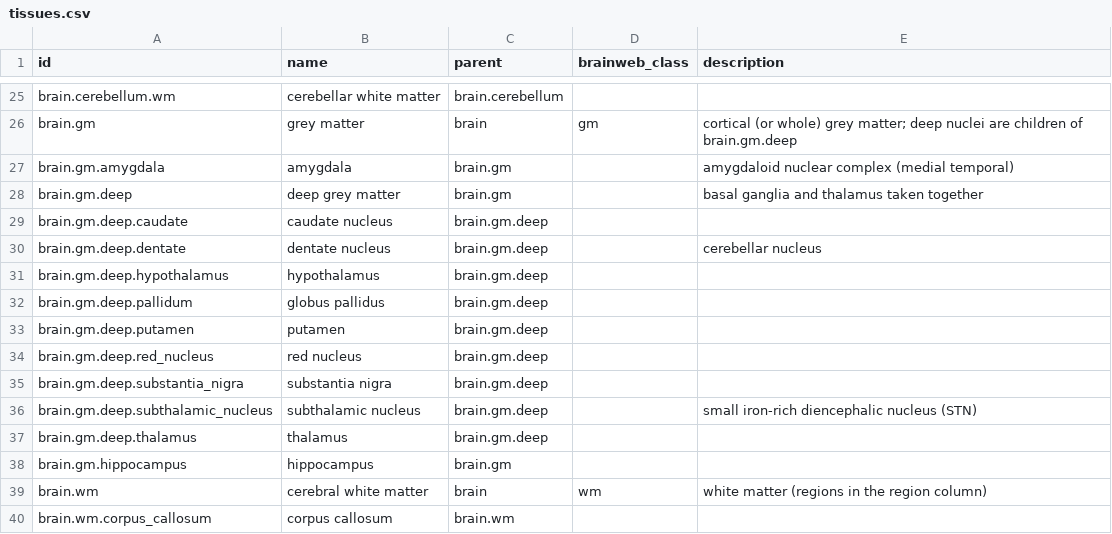
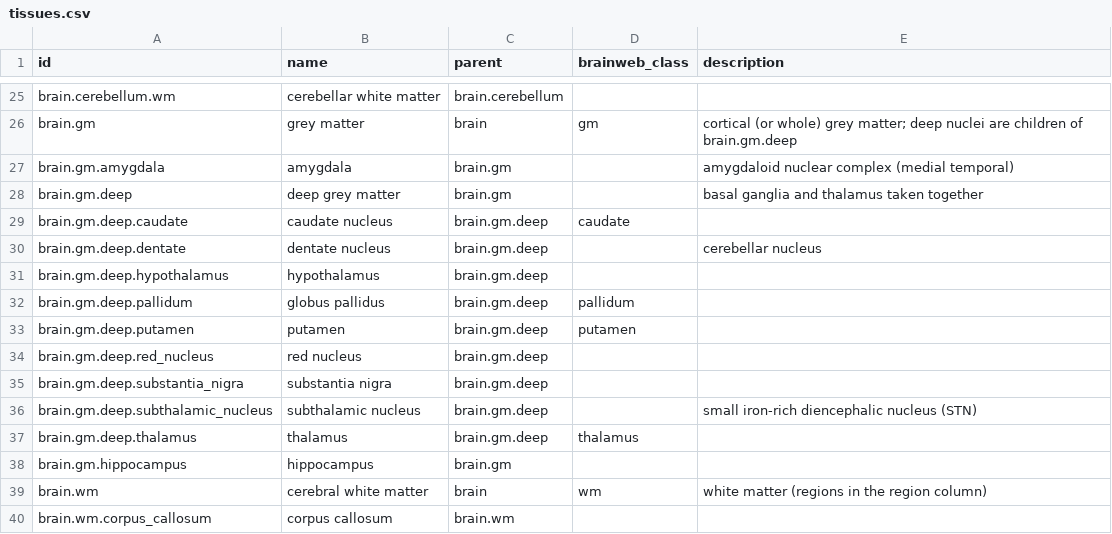
Before and after one commit to jonatanferm/blochparty, a CSV file: src/blochparty/tissuedb/tissues.csv, drawn as a sheet; only a part is shown, gaps mark what is left out.

```diff
--- a/src/blochparty/tissuedb/tissues.csv
+++ b/src/blochparty/tissuedb/tissues.csv
@@ -28,7 +28,7 @@ brain.gm.amygdala,amygdala,brain.gm,,amygdaloid nuclear complex (medial temporal
 brain.gm.deep,deep grey matter,brain.gm,,basal ganglia and thalamus taken together
-brain.gm.deep.caudate,caudate nucleus,brain.gm.deep,,
+brain.gm.deep.caudate,caudate nucleus,brain.gm.deep,caudate,
 brain.gm.deep.dentate,dentate nucleus,brain.gm.deep,,cerebellar nucleus
 brain.gm.deep.hypothalamus,hypothalamus,brain.gm.deep,,
-brain.gm.deep.pallidum,globus pallidus,brain.gm.deep,,
-brain.gm.deep.putamen,putamen,brain.gm.deep,,
+brain.gm.deep.pallidum,globus pallidus,brain.gm.deep,pallidum,
+brain.gm.deep.putamen,putamen,brain.gm.deep,putamen,
 brain.gm.deep.red_nucleus,red nucleus,brain.gm.deep,,
@@ -36,3 +36,3 @@ brain.gm.deep.substantia_nigra,substantia nigra,brain.gm.deep,,
 brain.gm.deep.subthalamic_nucleus,subthalamic nucleus,brain.gm.deep,,small iron-rich diencephalic nucleus (STN)
-brain.gm.deep.thalamus,thalamus,brain.gm.deep,,
+brain.gm.deep.thalamus,thalamus,brain.gm.deep,thalamus,
 brain.gm.hippocampus,hippocampus,brain.gm,,
```
Also changed, not shown: 6 other files.
